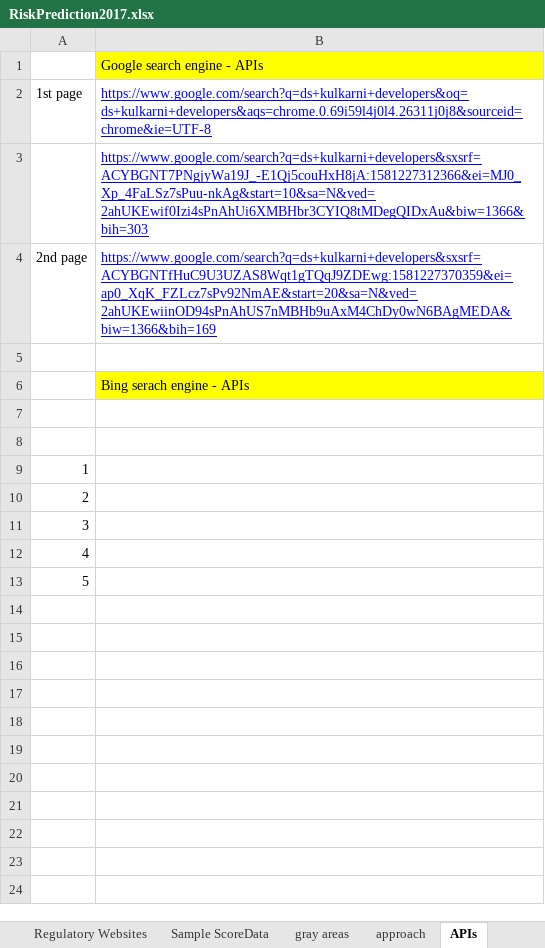
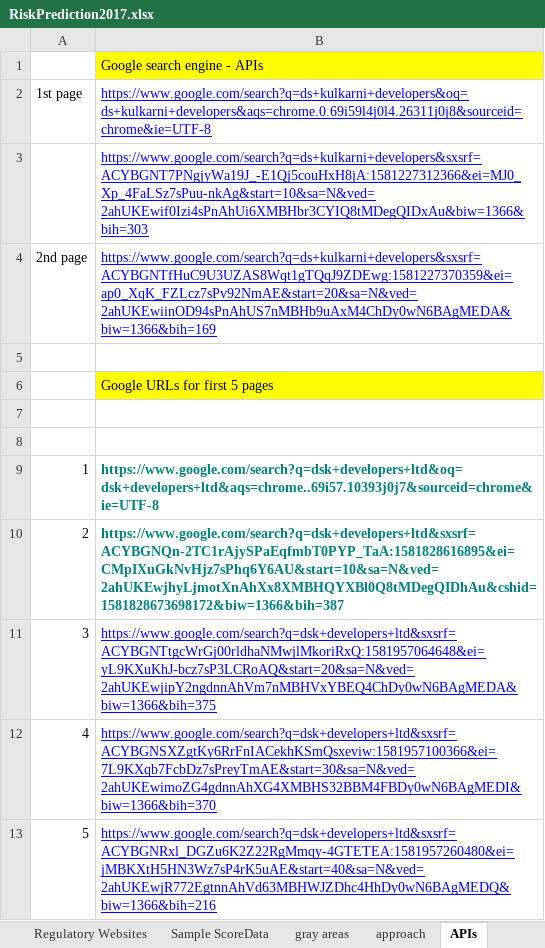
Before and after one commit to vtanmay/Data_science_repo, an Excel workbook: DataSheet/RiskPrediction2017.xlsx, sheet APIs, drawn as a sheet; values as stored, in another font and other column widths than the file's, no borders; the diff names each change by its address in the sheet, - before the commit and + after, or states it on an @@ line.

Commit message:
updated data sheet with URLs from 5 pages

```diff
--- a/DataSheet/RiskPrediction2017.xlsx (sheet APIs)
+++ b/DataSheet/RiskPrediction2017.xlsx (sheet APIs)
-B6: Bing serach engine - APIs
+B6: Google URLs for first 5 pages
-B9: (empty)
+B9: https://www.google.com/search?q=dsk+developers+ltd&oq=dsk+developers+ltd&aqs=chrome..69i57.10393j0j7&sourceid=chrome&ie=UTF-8
-B10: (empty)
+B10: https://www.google.com/search?q=dsk+developers+ltd&sxsrf=ACYBGNQn-2TC1rAjySPaEqfmbT0PYP_TaA:1581828616895&ei=CMpIXuGkNvHjz7sPhq6Y6AU&start=10&sa=N&ved=2ahUKEwjhyLjmotXnAhXx8XMBHQYXBl0Q8tMDegQIDhAu&cshid=1581828673698172&biw=1366&bih=387
-B11: (empty)
+B11: https://www.google.com/search?q=dsk+developers+ltd&sxsrf=ACYBGNTtgcWrGj00rldhaNMwjlMkoriRxQ:1581957064648&ei=yL9KXuKhJ-bcz7sP3LCRoAQ&start=20&sa=N&ved=2ahUKEwjipY2ngdnnAhVm7nMBHVxYBEQ4ChDy0wN6BAgMEDA&biw=1366&bih=375
-B12: (empty)
+B12: https://www.google.com/search?q=dsk+developers+ltd&sxsrf=ACYBGNSXZgtKy6RrFnIACekhKSmQsxeviw:1581957100366&ei=7L9KXqb7FcbDz7sPreyTmAE&start=30&sa=N&ved=2ahUKEwimoZG4gdnnAhXG4XMBHS32BBM4FBDy0wN6BAgMEDI&biw=1366&bih=370
-B13: (empty)
+B13: https://www.google.com/search?q=dsk+developers+ltd&sxsrf=ACYBGNRxl_DGZu6K2Z22RgMmqy-4GTETEA:1581957260480&ei=jMBKXtH5HN3Wz7sP4rK5uAE&start=40&sa=N&ved=2ahUKEwjR772EgtnnAhVd63MBHWJZDhc4HhDy0wN6BAgMEDQ&biw=1366&bih=216
```
Also changed, not shown: 1 other file.
